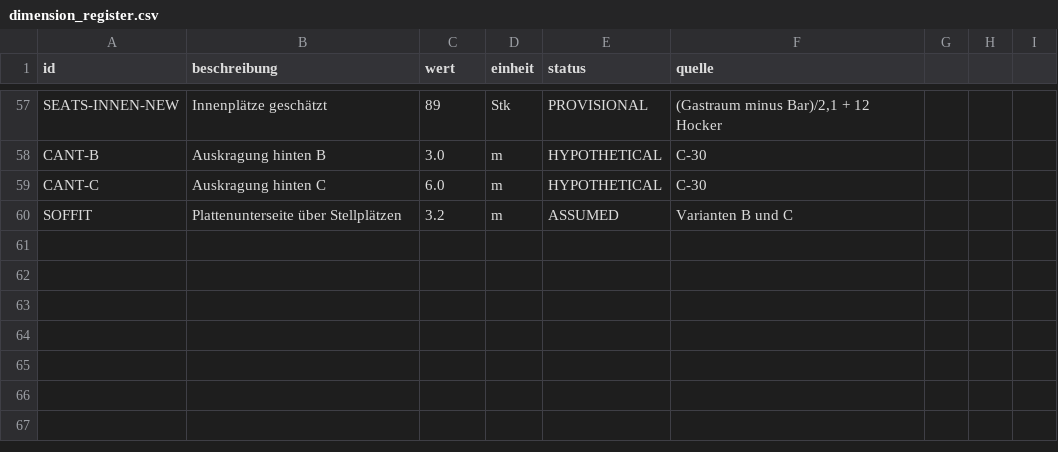
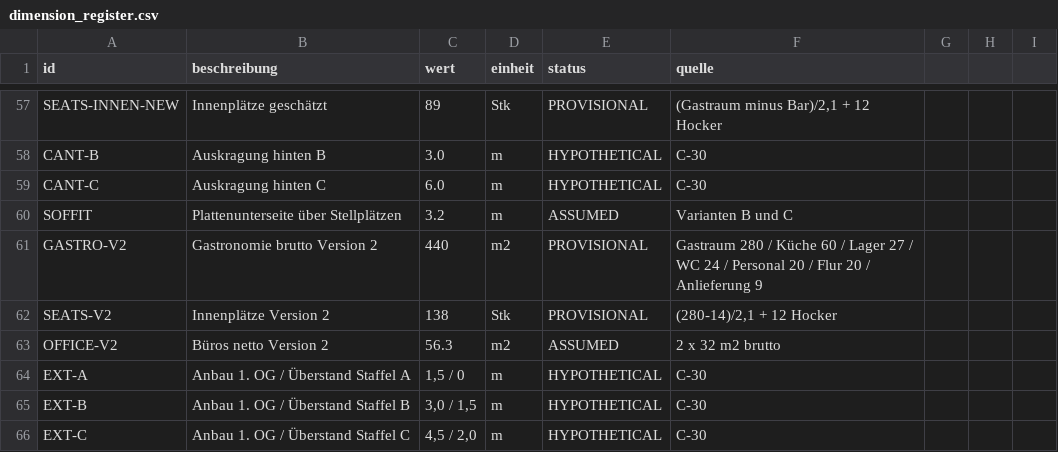
Before and after one commit to CartoonUsername/bau-projekt, a CSV file: praesentation/werlte_master/documentation/dimension_register.csv, drawn as a sheet; only a part is shown, gaps mark what is left out; the diff names each change by its address in the sheet, - before the commit and + after, or states it on an @@ line.

```diff
--- a/praesentation/werlte_master/documentation/dimension_register.csv
+++ b/praesentation/werlte_master/documentation/dimension_register.csv
+row 61: GASTRO-V2 | Gastronomie brutto Version 2 | 440 | m2 | PROVISIONAL | Gastraum 280 / Küche 60 / Lager 27 / WC 24 / Personal 20 / Flur 20 / Anlieferung 9
+row 62: SEATS-V2 | Innenplätze Version 2 | 138 | Stk | PROVISIONAL | (280-14)/2,1 + 12 Hocker
+row 63: OFFICE-V2 | Büros netto Version 2 | 56.3 | m2 | ASSUMED | 2 x 32 m2 brutto
+row 64: EXT-A | Anbau 1. OG / Überstand Staffel A | 1,5 / 0 | m | HYPOTHETICAL | C-30
+row 65: EXT-B | Anbau 1. OG / Überstand Staffel B | 3,0 / 1,5 | m | HYPOTHETICAL | C-30
+row 66: EXT-C | Anbau 1. OG / Überstand Staffel C | 4,5 / 2,0 | m | HYPOTHETICAL | C-30
```
Also changed, not shown: 32 other files.
